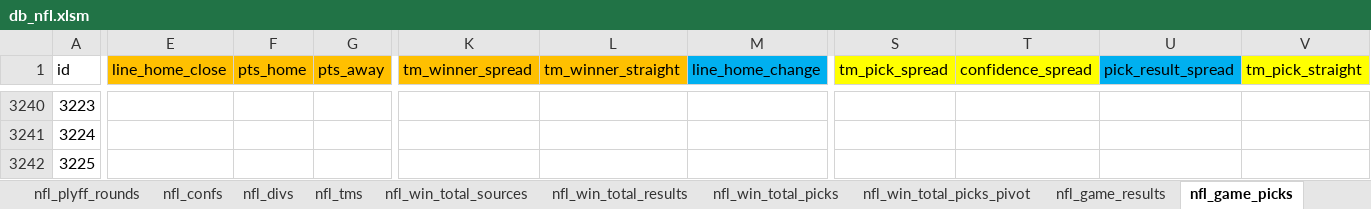
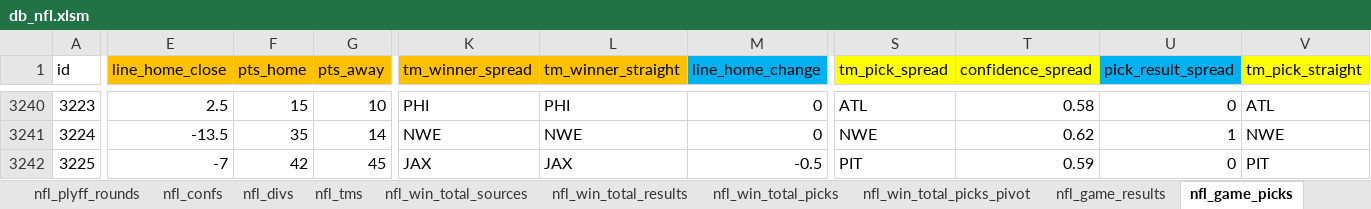
Before and after one commit to aelhabr/nfl, an Excel workbook: data/db_nfl.xlsm, sheet nfl_game_picks, drawn as a sheet; only a part is shown, gaps mark what is left out; values as stored, in another font and other column widths than the file's, no borders; the diff covers the shown part only; the diff names each change by its address in the sheet, - before the commit and + after, or states it on an @@ line.

```diff
--- a/data/db_nfl.xlsm (sheet nfl_game_picks)
+++ b/data/db_nfl.xlsm (sheet nfl_game_picks)
-E3240 (line_home_close): (empty)
+E3240 (line_home_close): 2.5
-F3240 (pts_home): (empty)
+F3240 (pts_home): 15
-G3240 (pts_away): (empty)
+G3240 (pts_away): 10
-K3240 (tm_winner_spread): (empty)
+K3240 (tm_winner_spread): PHI
-L3240 (tm_winner_straight): (empty)
+L3240 (tm_winner_straight): PHI
-M3240:M3241 (line_home_change): (empty)
+M3240:M3241 (line_home_change): 0
-S3240 (tm_pick_spread): (empty)
+S3240 (tm_pick_spread): ATL
-T3240 (confidence_spread): (empty)
+T3240 (confidence_spread): 0.58
-U3240 (pick_result_spread): (empty)
+U3240 (pick_result_spread): 0
-V3240 (tm_pick_straight): (empty)
+V3240 (tm_pick_straight): ATL
-E3241 (line_home_close): (empty)
+E3241 (line_home_close): -13.5
-F3241 (pts_home): (empty)
+F3241 (pts_home): 35
-G3241 (pts_away): (empty)
+G3241 (pts_away): 14
-K3241 (tm_winner_spread): (empty)
+K3241 (tm_winner_spread): NWE
-L3241 (tm_winner_straight): (empty)
+L3241 (tm_winner_straight): NWE
-S3241 (tm_pick_spread): (empty)
+S3241 (tm_pick_spread): NWE
-T3241 (confidence_spread): (empty)
+T3241 (confidence_spread): 0.62
-U3241 (pick_result_spread): (empty)
+U3241 (pick_result_spread): 1
-V3241 (tm_pick_straight): (empty)
+V3241 (tm_pick_straight): NWE
-E3242 (line_home_close): (empty)
+E3242 (line_home_close): -7
-F3242 (pts_home): (empty)
+F3242 (pts_home): 42
-G3242 (pts_away): (empty)
+G3242 (pts_away): 45
-K3242 (tm_winner_spread): (empty)
+K3242 (tm_winner_spread): JAX
-L3242 (tm_winner_straight): (empty)
+L3242 (tm_winner_straight): JAX
-M3242 (line_home_change): (empty)
+M3242 (line_home_change): -0.5
-S3242 (tm_pick_spread): (empty)
+S3242 (tm_pick_spread): PIT
-T3242 (confidence_spread): (empty)
+T3242 (confidence_spread): 0.59
-U3242 (pick_result_spread): (empty)
+U3242 (pick_result_spread): 0
-V3242 (tm_pick_straight): (empty)
+V3242 (tm_pick_straight): PIT
```
Also changed, not shown: 6 added rows and 59 edited cells elsewhere in this sheet, sheet nfl_game_results, charts or pictures, 11 other files.
